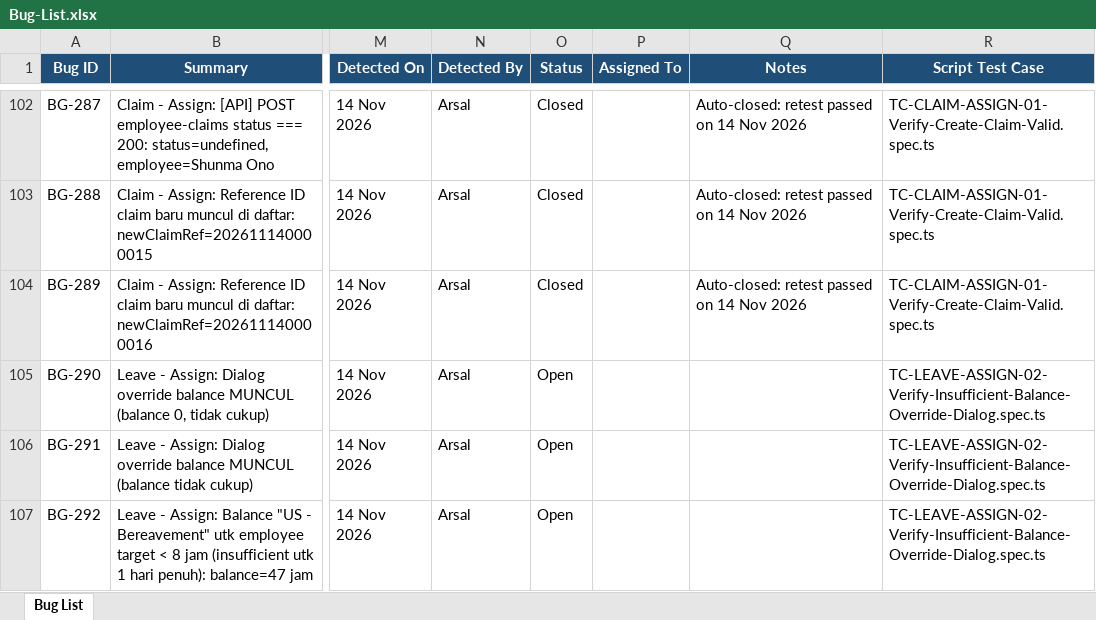
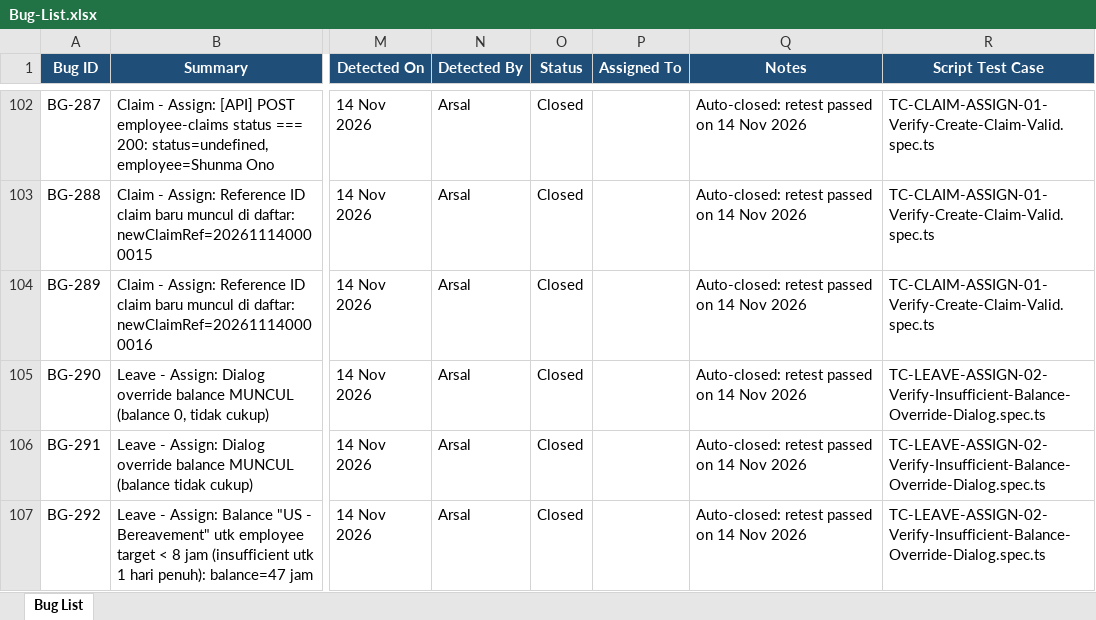
Before and after one commit to arsalwildan15/qa-portofolio, an Excel workbook: docs/Bug-List.xlsx, sheet Bug List, drawn as a sheet; only a part is shown, gaps mark what is left out; values as stored, in another font and other column widths than the file's, no borders; the diff covers the shown part only; the diff names each change by its address in the sheet, - before the commit and + after, or states it on an @@ line.

Commit message:
fix: resolve TC-LEAVE-ASSIGN-02 flakiness via explicit zero-balance fixture
Root cause was twofold: the test relied on the shared admin employee's
balance happening to be 0, which drifted due to unrelated activity on the
shared demo; and AssignLeavePage.submit()/the TC's own list-check used
Locator.isVisible({timeout}), which does not poll for an element to
appear (it's an instant snapshot check) -- so the override dialog and the
post-confirm list row were both being checked before they'd rendered.

Fixed by explicitly setting entitlement=0 for a freshly-picked employee via
createLeaveEntitlement() before the assign attempt (guarantees the balance
AND the explicit entitlement row the dialog needs), and by replacing the
isVisible({timeout}) checks with waitFor({state:'visible'}), which actually
polls. Reverified stable across 3 consecutive clean runs.

```diff
--- a/docs/Bug-List.xlsx (sheet Bug List)
+++ b/docs/Bug-List.xlsx (sheet Bug List)
-O105:O107 (Status): Open
+O105:O107 (Status): Closed
-Q105:Q107 (Notes): (empty)
+Q105:Q107 (Notes): Auto-closed: retest passed on 14 Nov 2026
```
Also changed, not shown: 2 added rows and 2 edited cells elsewhere in this sheet, 2 other files.
